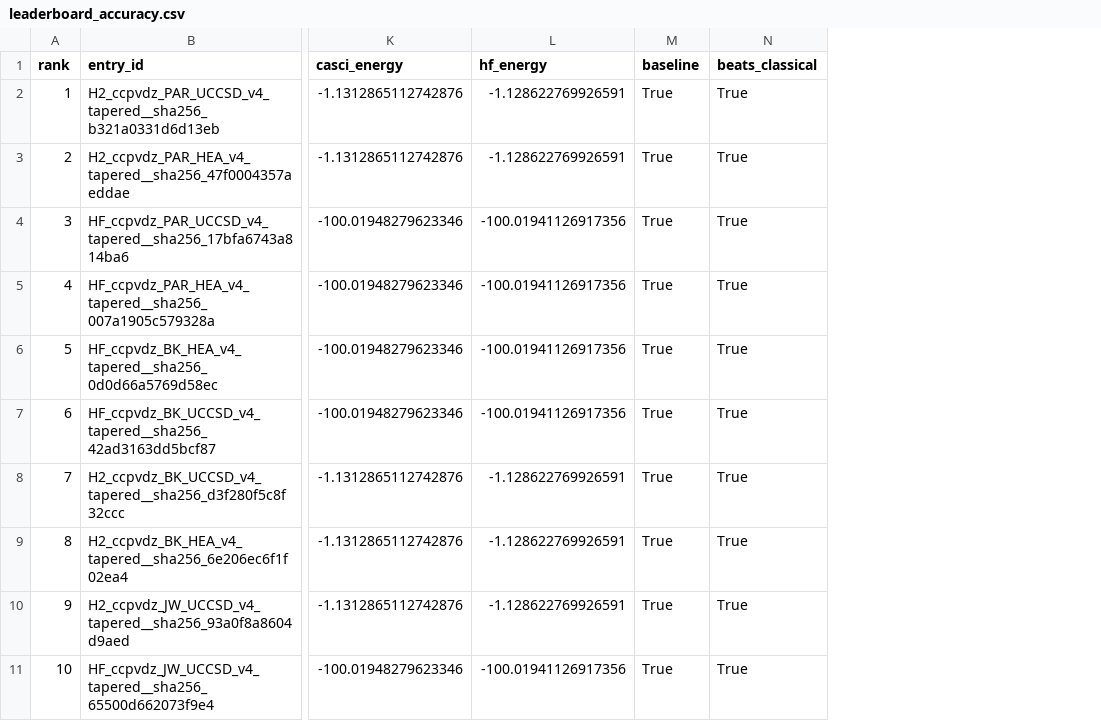
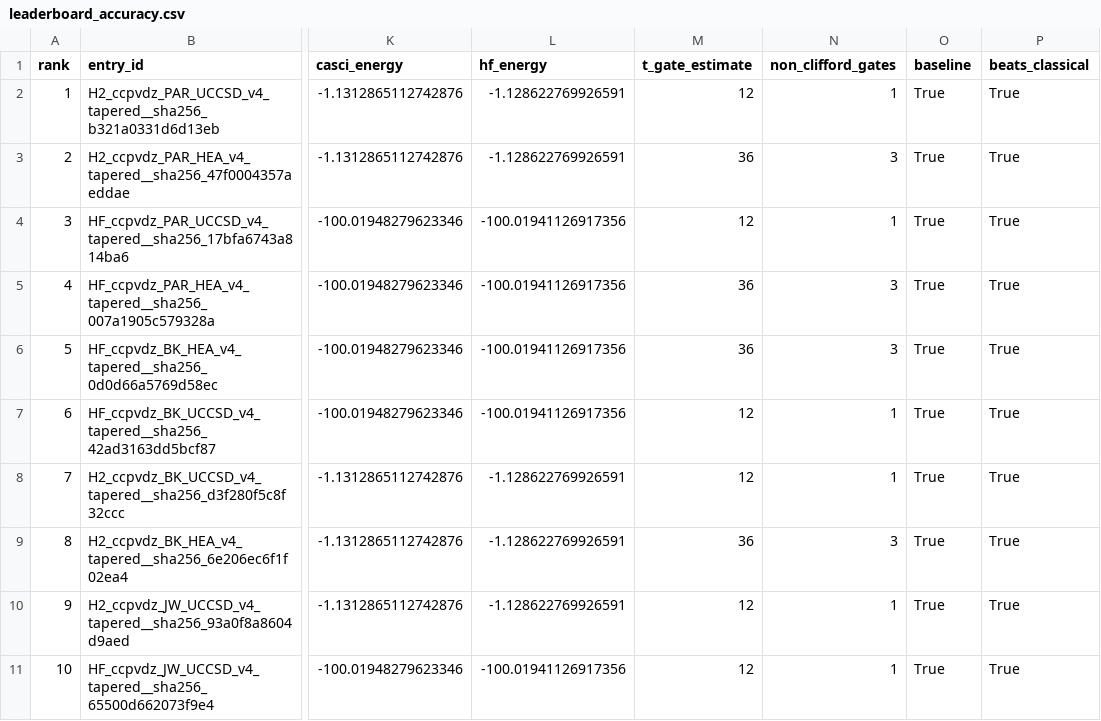
Before and after one commit to qencode-benchmark/qencode-benchmark, a CSV file: website/public/data/leaderboard_accuracy.csv, drawn as a sheet; only a part is shown, gaps mark what is left out; the diff names each change by its address in the sheet, - before the commit and + after, or states it on an @@ line.

Commit message:
publish: carry the FT resource columns through export CSVs and the publish path
Two silent drops found while shipping the previous commit, each of which would
have left the new T-gates column empty on a live site that looked deployed:

  * export_leaderboard_v4.py builds its CSVs with DictWriter(extrasaction="ignore")
    against explicit fieldname lists. The row dicts carried t_gate_estimate and
    non_clifford_gates; the fieldname lists did not, so both were discarded on
    write. Added to ACC/COST/BALANCED (RESEARCH aliases ACC).

  * publish_leaderboard.py rebuilds each row field-by-field in _base_row, so any
    column not named there never reaches the API. Added both, via a new intval()
    since the columns are BIGINT and num() yields floats. Read with .get() so a
    v3-era CSV still publishes them as null rather than failing.

Regenerates the four CSVs. Published and verified against the live API: 47/47
rows carry the values, H10 at 28,800 estimated T gates, H8 9,408, C4H4 3,600,
H6 2,688, N2 2,400 -- the resource-scaling story the accuracy column cannot tell.

```diff
--- a/website/public/data/leaderboard_accuracy.csv
+++ b/website/public/data/leaderboard_accuracy.csv
+column M (t_gate_estimate), rows 2-11: 12 | 36 | 12 | 36 | 36 | 12 | 12 | 36 | 12 | 12
+column N (non_clifford_gates), rows 2-11: 1 | 3 | 1 | 3 | 3 | 1 | 1 | 3 | 1 | 1
```
Also changed, not shown: website/public/data/leaderboard_balanced.csv, website/public/data/leaderboard_hardware_cost.csv, 4 other files.
